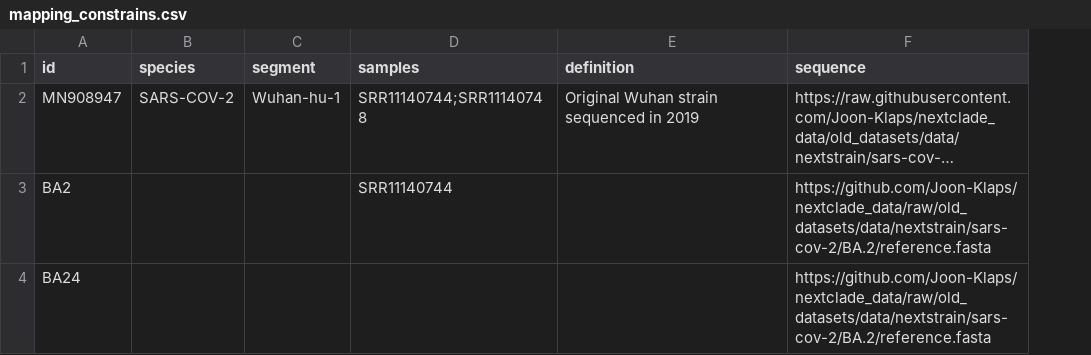
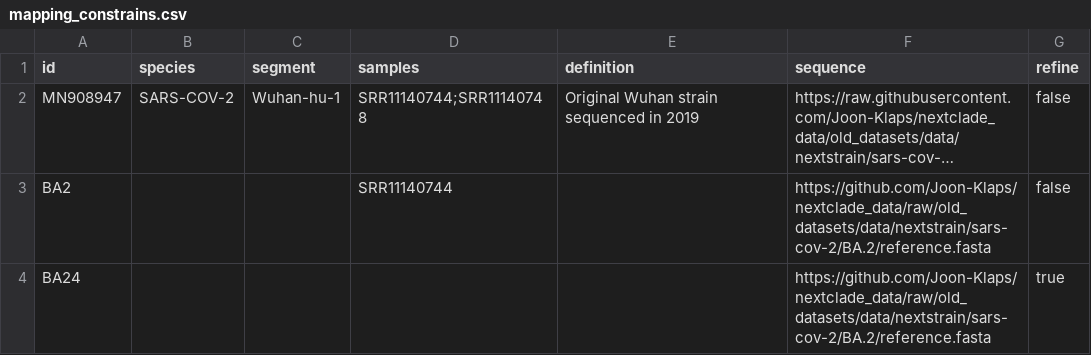
Before and after one commit to Joon-Klaps/viralgenie, a CSV file: assets/samplesheets/mapping_constrains.csv, drawn as a sheet; long unchanged cells end in …; the diff names each change by its address in the sheet, - before the commit and + after, or states it on an @@ line.

```diff
--- a/assets/samplesheets/mapping_constrains.csv
+++ b/assets/samplesheets/mapping_constrains.csv
+column G (refine), rows 2-4: false | false | true
```
Also changed, not shown: 16 other files.
